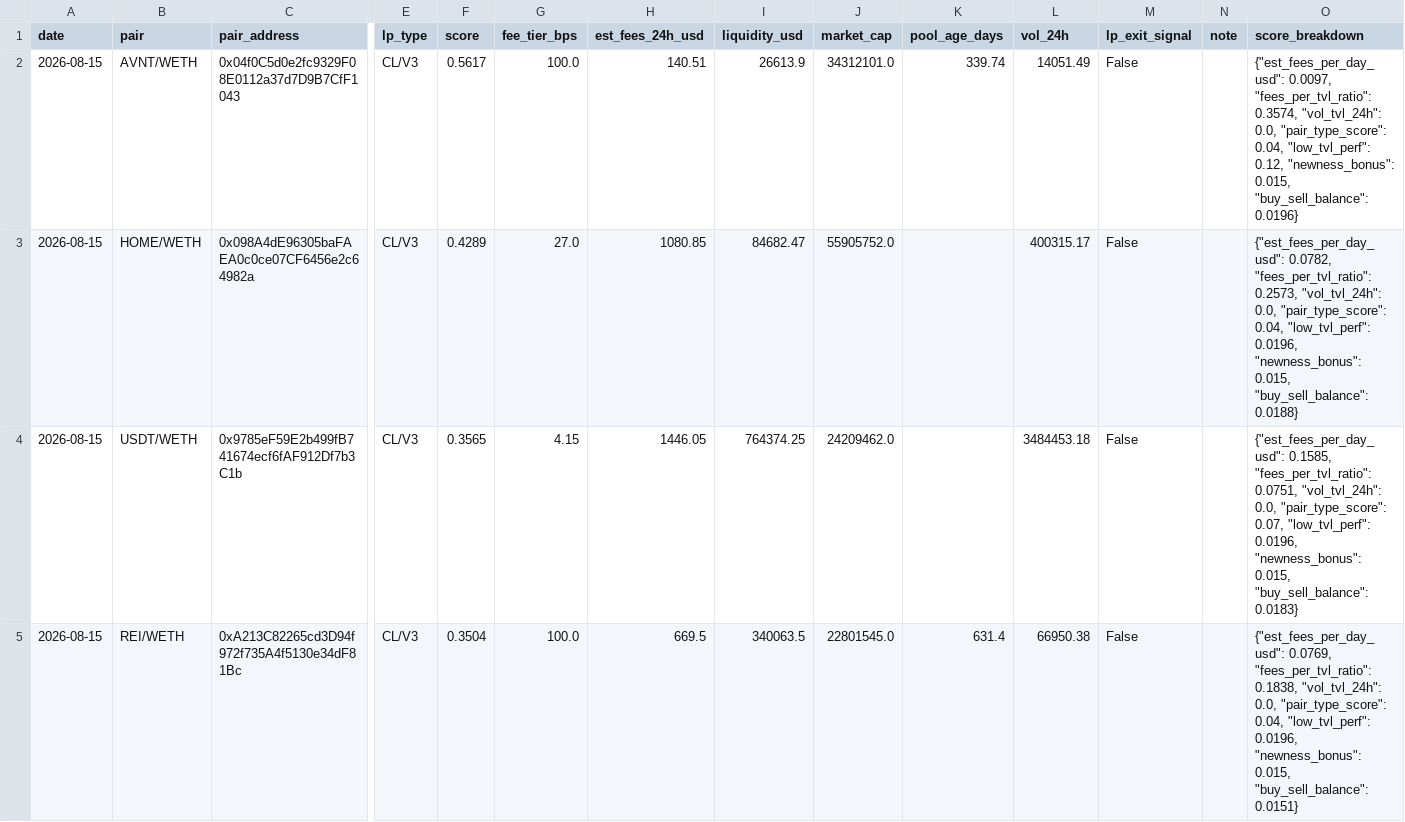
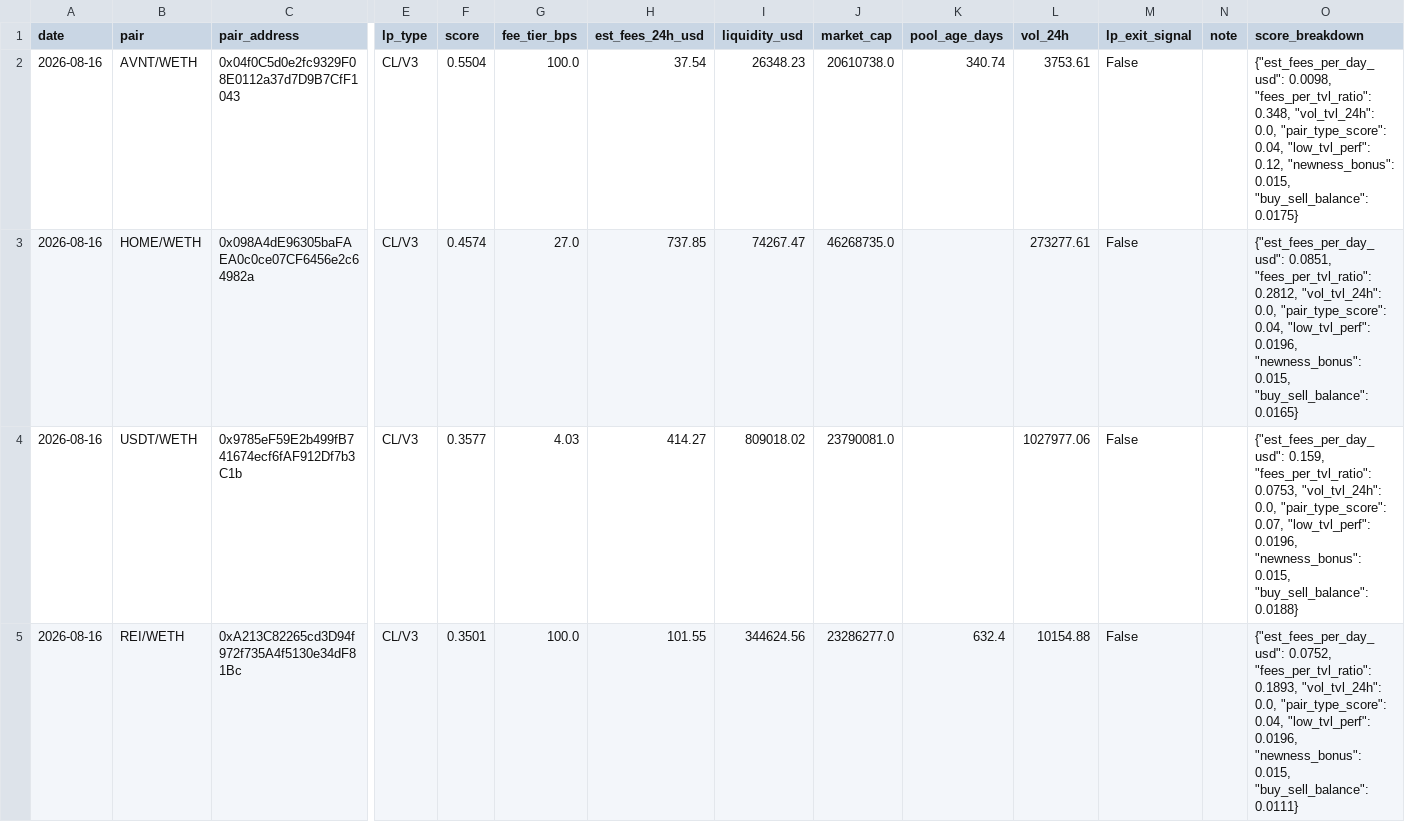
Before and after one commit to RichJamo/hydrex-lp-selection, a CSV file: data/weekly_picks.csv, drawn as a sheet; only a part is shown, gaps mark what is left out; the diff names each change by its address in the sheet, - before the commit and + after, or states it on an @@ line.

```diff
--- a/data/weekly_picks.csv
+++ b/data/weekly_picks.csv
-A2:A5 (date): 2026-08-15
+A2:A5 (date): 2026-08-16
-F2 (score): 0.5617
+F2 (score): 0.5504
-H2 (est_fees_24h_usd): 140.51
+H2 (est_fees_24h_usd): 37.54
-I2 (liquidity_usd): 26613.9
+I2 (liquidity_usd): 26348.23
-J2 (market_cap): 34312101.0
+J2 (market_cap): 20610738.0
-K2 (pool_age_days): 339.74
+K2 (pool_age_days): 340.74
-L2 (vol_24h): 14051.49
+L2 (vol_24h): 3753.61
-O2 (score_breakdown): {"est_fees_per_day_usd": 0.0097, "fees_per_tvl_ratio": 0.3574, "vol_tvl_24h": 0.0, "pair_type_score": 0.04, "low_tvl_perf": 0.12, "newness_bonus": 0.015, "buy_sell_balance": 0.0196}
+O2 (score_breakdown): {"est_fees_per_day_usd": 0.0098, "fees_per_tvl_ratio": 0.348, "vol_tvl_24h": 0.0, "pair_type_score": 0.04, "low_tvl_perf": 0.12, "newness_bonus": 0.015, "buy_sell_balance": 0.0175}
-F3 (score): 0.4289
+F3 (score): 0.4574
-H3 (est_fees_24h_usd): 1080.85
+H3 (est_fees_24h_usd): 737.85
-I3 (liquidity_usd): 84682.47
+I3 (liquidity_usd): 74267.47
-J3 (market_cap): 55905752.0
+J3 (market_cap): 46268735.0
-L3 (vol_24h): 400315.17
+L3 (vol_24h): 273277.61
-O3 (score_breakdown): {"est_fees_per_day_usd": 0.0782, "fees_per_tvl_ratio": 0.2573, "vol_tvl_24h": 0.0, "pair_type_score": 0.04, "low_tvl_perf": 0.0196, "newness_bonus": 0.015, "buy_sell_balance": 0.0188}
+O3 (score_breakdown): {"est_fees_per_day_usd": 0.0851, "fees_per_tvl_ratio": 0.2812, "vol_tvl_24h": 0.0, "pair_type_score": 0.04, "low_tvl_perf": 0.0196, "newness_bonus": 0.015, "buy_sell_balance": 0.0165}
-F4 (score): 0.3565
+F4 (score): 0.3577
-G4 (fee_tier_bps): 4.15
+G4 (fee_tier_bps): 4.03
-H4 (est_fees_24h_usd): 1446.05
+H4 (est_fees_24h_usd): 414.27
-I4 (liquidity_usd): 764374.25
+I4 (liquidity_usd): 809018.02
-J4 (market_cap): 24209462.0
+J4 (market_cap): 23790081.0
-L4 (vol_24h): 3484453.18
+L4 (vol_24h): 1027977.06
-O4 (score_breakdown): {"est_fees_per_day_usd": 0.1585, "fees_per_tvl_ratio": 0.0751, "vol_tvl_24h": 0.0, "pair_type_score": 0.07, "low_tvl_perf": 0.0196, "newness_bonus": 0.015, "buy_sell_balance": 0.0183}
+O4 (score_breakdown): {"est_fees_per_day_usd": 0.159, "fees_per_tvl_ratio": 0.0753, "vol_tvl_24h": 0.0, "pair_type_score": 0.07, "low_tvl_perf": 0.0196, "newness_bonus": 0.015, "buy_sell_balance": 0.0188}
-F5 (score): 0.3504
+F5 (score): 0.3501
-H5 (est_fees_24h_usd): 669.5
+H5 (est_fees_24h_usd): 101.55
-I5 (liquidity_usd): 340063.5
+I5 (liquidity_usd): 344624.56
-J5 (market_cap): 22801545.0
+J5 (market_cap): 23286277.0
-K5 (pool_age_days): 631.4
+K5 (pool_age_days): 632.4
-L5 (vol_24h): 66950.38
+L5 (vol_24h): 10154.88
-O5 (score_breakdown): {"est_fees_per_day_usd": 0.0769, "fees_per_tvl_ratio": 0.1838, "vol_tvl_24h": 0.0, "pair_type_score": 0.04, "low_tvl_perf": 0.0196, "newness_bonus": 0.015, "buy_sell_balance": 0.0151}
+O5 (score_breakdown): {"est_fees_per_day_usd": 0.0752, "fees_per_tvl_ratio": 0.1893, "vol_tvl_24h": 0.0, "pair_type_score": 0.04, "low_tvl_perf": 0.0196, "newness_bonus": 0.015, "buy_sell_balance": 0.0111}
```
Also changed, not shown: data/candidates_enriched.csv, 2 other files.
